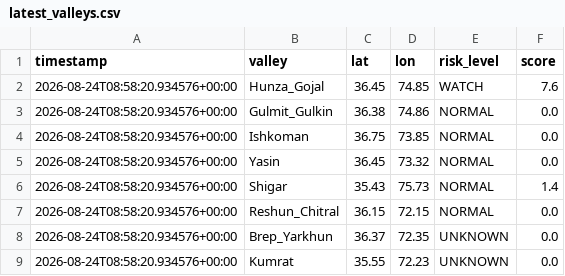
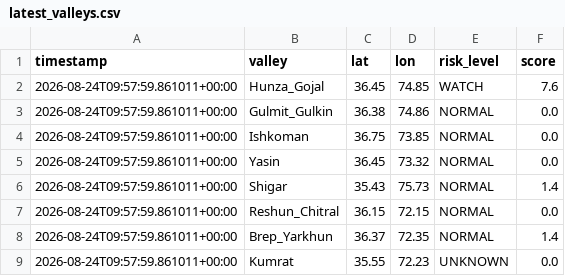
Before and after one commit to mirkhanzai/glacial-risk-watch-pakistan, a CSV file: data/latest_valleys.csv, drawn as a sheet.

```diff
--- a/data/latest_valleys.csv
+++ b/data/latest_valleys.csv
@@ -1,9 +1,9 @@
 timestamp,valley,lat,lon,risk_level,score
-2026-08-24T08:58:20.934576+00:00,Hunza_Gojal,36.45,74.85,WATCH,7.6
-2026-08-24T08:58:20.934576+00:00,Gulmit_Gulkin,36.38,74.86,NORMAL,0.0
-2026-08-24T08:58:20.934576+00:00,Ishkoman,36.75,73.85,NORMAL,0.0
-2026-08-24T08:58:20.934576+00:00,Yasin,36.45,73.32,NORMAL,0.0
-2026-08-24T08:58:20.934576+00:00,Shigar,35.43,75.73,NORMAL,1.4
-2026-08-24T08:58:20.934576+00:00,Reshun_Chitral,36.15,72.15,NORMAL,0.0
-2026-08-24T08:58:20.934576+00:00,Brep_Yarkhun,36.37,72.35,UNKNOWN,0.0
-2026-08-24T08:58:20.934576+00:00,Kumrat,35.55,72.23,UNKNOWN,0.0
+2026-08-24T09:57:59.861011+00:00,Hunza_Gojal,36.45,74.85,WATCH,7.6
+2026-08-24T09:57:59.861011+00:00,Gulmit_Gulkin,36.38,74.86,NORMAL,0.0
+2026-08-24T09:57:59.861011+00:00,Ishkoman,36.75,73.85,NORMAL,0.0
+2026-08-24T09:57:59.861011+00:00,Yasin,36.45,73.32,NORMAL,0.0
+2026-08-24T09:57:59.861011+00:00,Shigar,35.43,75.73,NORMAL,1.4
+2026-08-24T09:57:59.861011+00:00,Reshun_Chitral,36.15,72.15,NORMAL,0.0
+2026-08-24T09:57:59.861011+00:00,Brep_Yarkhun,36.37,72.35,NORMAL,1.4
+2026-08-24T09:57:59.861011+00:00,Kumrat,35.55,72.23,UNKNOWN,0.0
```
Also changed, not shown: data/history.csv, 1 other file.
